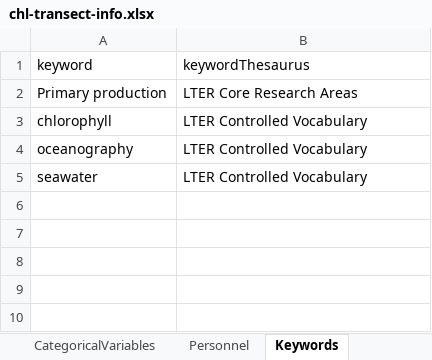
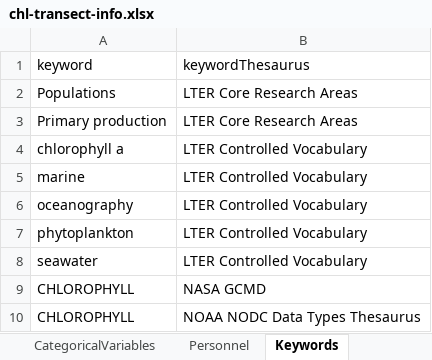
Before and after one commit to WHOIGit/nes-lter-chl-transect, an Excel workbook: chl-transect-info.xlsx, sheet Keywords, drawn as a sheet; values as stored, in another font and other column widths than the file's, no borders; addresses are those after the commit; the diff names each change by its address in the sheet, - before the commit and + after, or states it on an @@ line.

Commit message:
added keywords

```diff
--- a/chl-transect-info.xlsx (sheet Keywords)
+++ b/chl-transect-info.xlsx (sheet Keywords)
+row 2: Populations | LTER Core Research Areas
-A4 (keyword): chlorophyll
+A4 (keyword): chlorophyll a
+row 5: marine | LTER Controlled Vocabulary
+row 7: phytoplankton | LTER Controlled Vocabulary
+row 9: CHLOROPHYLL | NASA GCMD
+row 10: CHLOROPHYLL | NOAA NODC Data Types Thesaurus
```
Also changed, not shown: sheet CategoricalVariables, sheet Personnel, sheet ColumnHeaders.
